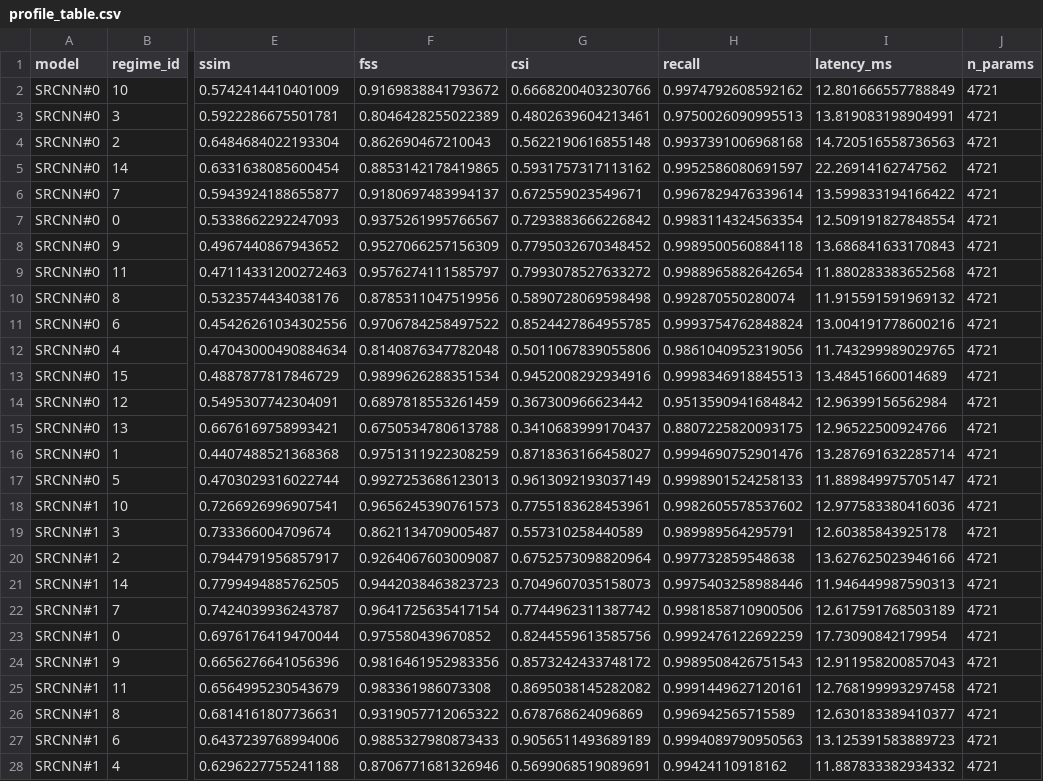
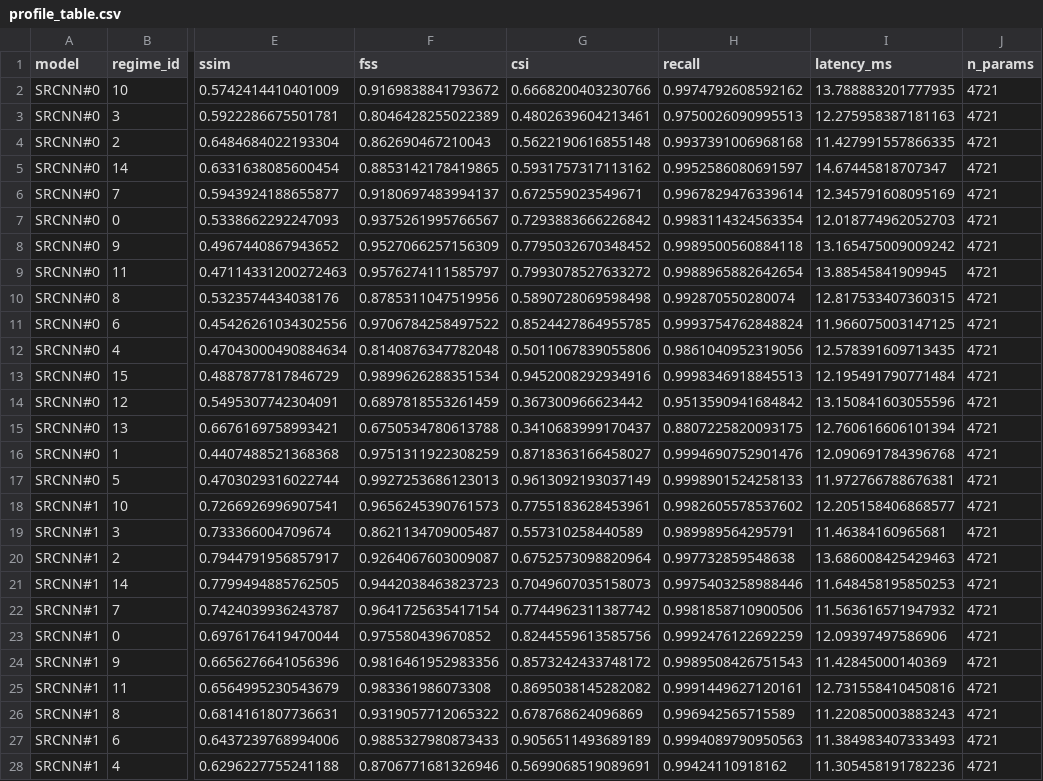
Before and after one commit to mmcavalcante/mestrado, a CSV file: Artigo - VISAPP2027/files4/radarcover_pipeline/outputs/profile_table.csv, drawn as a sheet; only a part is shown, gaps mark what is left out; the diff covers the shown part only; the diff names each change by its address in the sheet, - before the commit and + after, or states it on an @@ line.

```diff
--- a/Artigo - VISAPP2027/files4/radarcover_pipeline/outputs/profile_table.csv
+++ b/Artigo - VISAPP2027/files4/radarcover_pipeline/outputs/profile_table.csv
-I2 (latency_ms): 12.801666557788849
+I2 (latency_ms): 13.788883201777935
-I3 (latency_ms): 13.819083198904991
+I3 (latency_ms): 12.275958387181163
-I4 (latency_ms): 14.720516558736563
+I4 (latency_ms): 11.427991557866335
-I5 (latency_ms): 22.26914162747562
+I5 (latency_ms): 14.67445818707347
-I6 (latency_ms): 13.599833194166422
+I6 (latency_ms): 12.345791608095169
-I7 (latency_ms): 12.509191827848554
+I7 (latency_ms): 12.018774962052703
-I8 (latency_ms): 13.686841633170843
+I8 (latency_ms): 13.165475009009242
-I9 (latency_ms): 11.880283383652568
+I9 (latency_ms): 13.88545841909945
-I10 (latency_ms): 11.915591591969132
+I10 (latency_ms): 12.817533407360315
-I11 (latency_ms): 13.004191778600216
+I11 (latency_ms): 11.966075003147125
-I12 (latency_ms): 11.743299989029765
+I12 (latency_ms): 12.578391609713435
-I13 (latency_ms): 13.48451660014689
+I13 (latency_ms): 12.195491790771484
-I14 (latency_ms): 12.96399156562984
+I14 (latency_ms): 13.150841603055596
-I15 (latency_ms): 12.96522500924766
+I15 (latency_ms): 12.760616606101394
-I16 (latency_ms): 13.287691632285714
+I16 (latency_ms): 12.090691784396768
-I17 (latency_ms): 11.889849975705147
+I17 (latency_ms): 11.972766788676381
-I18 (latency_ms): 12.977583380416036
+I18 (latency_ms): 12.205158406868577
-I19 (latency_ms): 12.60385843925178
+I19 (latency_ms): 11.46384160965681
-I20 (latency_ms): 13.627625023946166
+I20 (latency_ms): 13.686008425429463
-I21 (latency_ms): 11.946449987590313
+I21 (latency_ms): 11.648458195850253
-I22 (latency_ms): 12.617591768503189
+I22 (latency_ms): 11.563616571947932
-I23 (latency_ms): 17.73090842179954
+I23 (latency_ms): 12.09397497586906
-I24 (latency_ms): 12.911958200857043
+I24 (latency_ms): 11.42845000140369
-I25 (latency_ms): 12.768199993297458
+I25 (latency_ms): 12.731558410450816
-I26 (latency_ms): 12.630183389410377
+I26 (latency_ms): 11.220850003883243
-I27 (latency_ms): 13.125391583889723
+I27 (latency_ms): 11.384983407333493
-I28 (latency_ms): 11.887833382934332
+I28 (latency_ms): 11.305458191782236
```
Also changed, not shown: 165 edited cells elsewhere in this file, Artigo - VISAPP2027/files4/radarcover_pipeline/outputs/final_comparison.csv, 8 other files.
